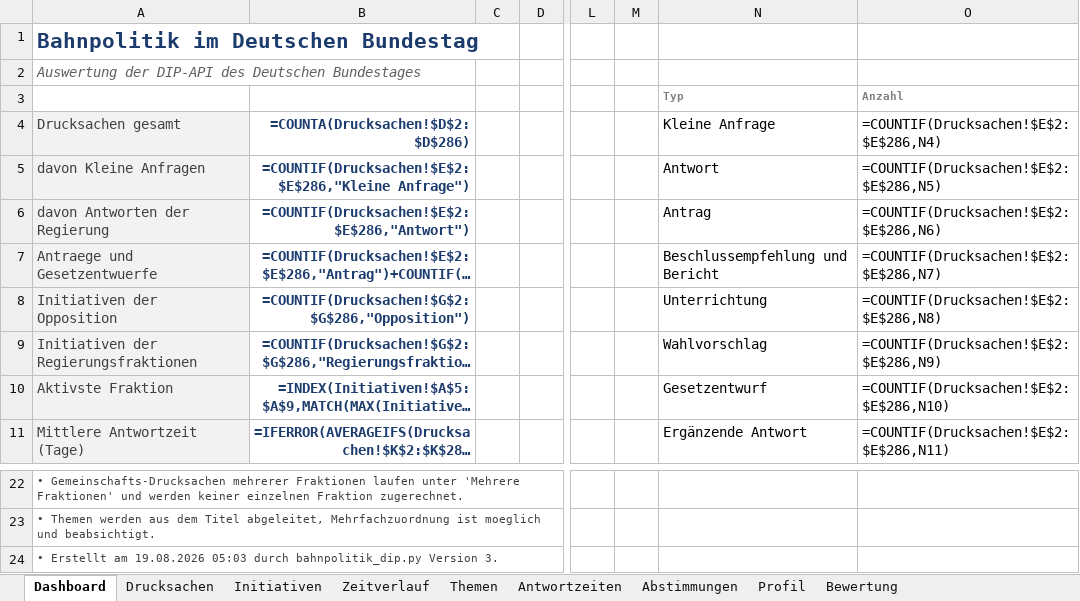
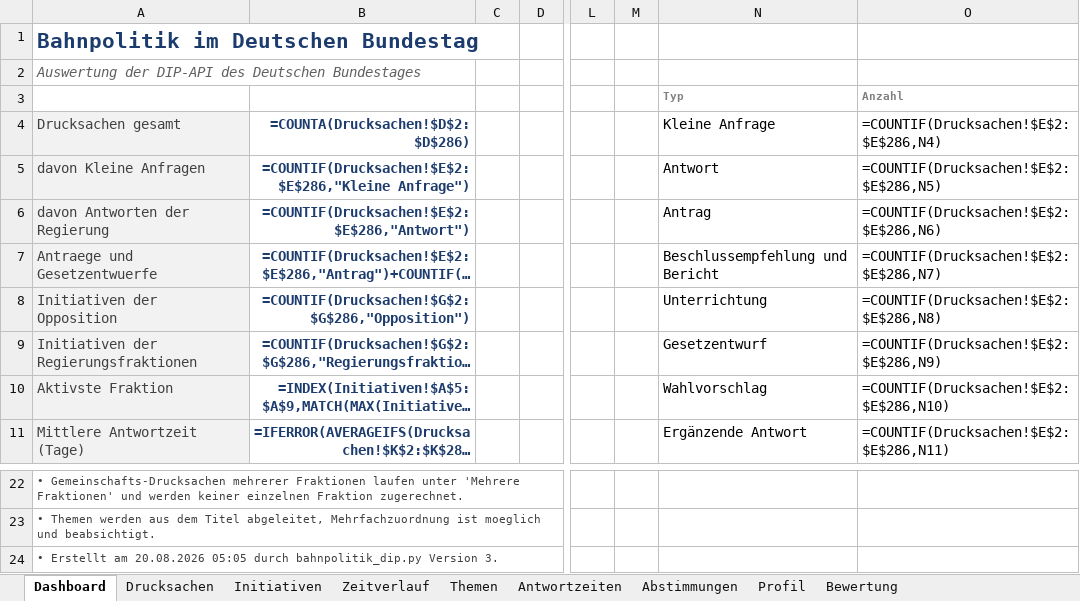
Before and after one commit to Penetrationpasi-hub/DIP-API, an Excel workbook: bahnpolitik_gesamt.xlsx, sheet Dashboard, drawn as a sheet; only a part is shown, gaps mark what is left out; long unchanged cells end in …; values as stored, in another font and other column widths than the file's, no borders; formulas without a stored value are shown as written; charts and pictures not drawn; the diff names each change by its address in the sheet, - before the commit and + after, or states it on an @@ line.

```diff
--- a/bahnpolitik_gesamt.xlsx (sheet Dashboard)
+++ b/bahnpolitik_gesamt.xlsx (sheet Dashboard)
-N9 (Kleine Anfrage): Wahlvorschlag
+N9 (Kleine Anfrage): Gesetzentwurf
-N10 (Kleine Anfrage): Gesetzentwurf
+N10 (Kleine Anfrage): Wahlvorschlag
-A24 (Drucksachen gesamt): …Erstellt am 19.08.2026 05:03 durch bahnpolitik_dip.py…
+A24 (Drucksachen gesamt): …Erstellt am 20.08.2026 05:05 durch bahnpolitik_dip.py…
```
